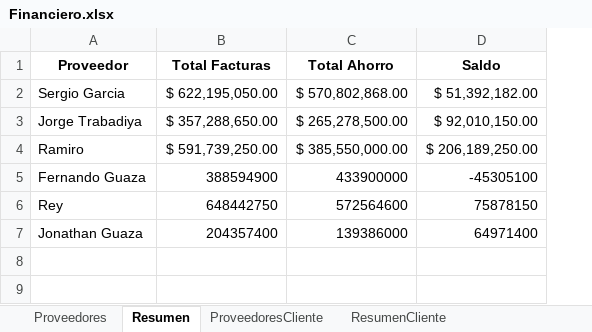
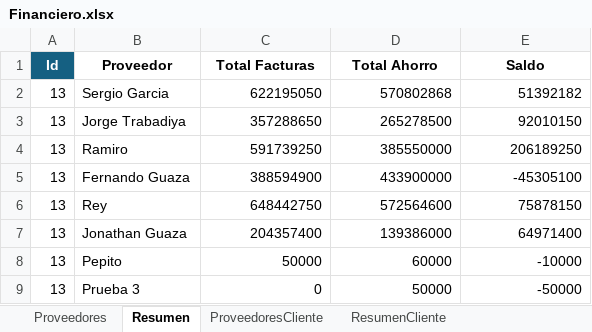
Before and after one commit to abirca/Ganado, an Excel workbook: Financiero.xlsx, sheet Resumen, drawn as a sheet; values as stored, in another font and other column widths than the file's, no borders; table styles not drawn; addresses are those after the commit; the diff names each change by its address in the sheet, - before the commit and + after, or states it on an @@ line.

```diff
--- a/Financiero.xlsx (sheet Resumen)
+++ b/Financiero.xlsx (sheet Resumen)
+column A (Id), rows 2-7: all 13
-C2 (Total Facturas): $ 622,195,050.00
+C2 (Total Facturas): 622195050
-D2 (Total Ahorro): $ 570,802,868.00
+D2 (Total Ahorro): 570802868
-E2 (Saldo): $ 51,392,182.00
+E2 (Saldo): 51392182
-C3 (Total Facturas): $ 357,288,650.00
+C3 (Total Facturas): 357288650
-D3 (Total Ahorro): $ 265,278,500.00
+D3 (Total Ahorro): 265278500
-E3 (Saldo): $ 92,010,150.00
+E3 (Saldo): 92010150
-C4 (Total Facturas): $ 591,739,250.00
+C4 (Total Facturas): 591739250
-D4 (Total Ahorro): $ 385,550,000.00
+D4 (Total Ahorro): 385550000
-E4 (Saldo): $ 206,189,250.00
+E4 (Saldo): 206189250
+row 8: 13 | Pepito | 50000 | 60000 | -10000
+row 9: 13 | Prueba 3 | 0 | 50000 | -50000
```
Also changed, not shown: sheet Proveedores, sheet ProveedoresCliente, sheet ResumenCliente, 18 other files.
